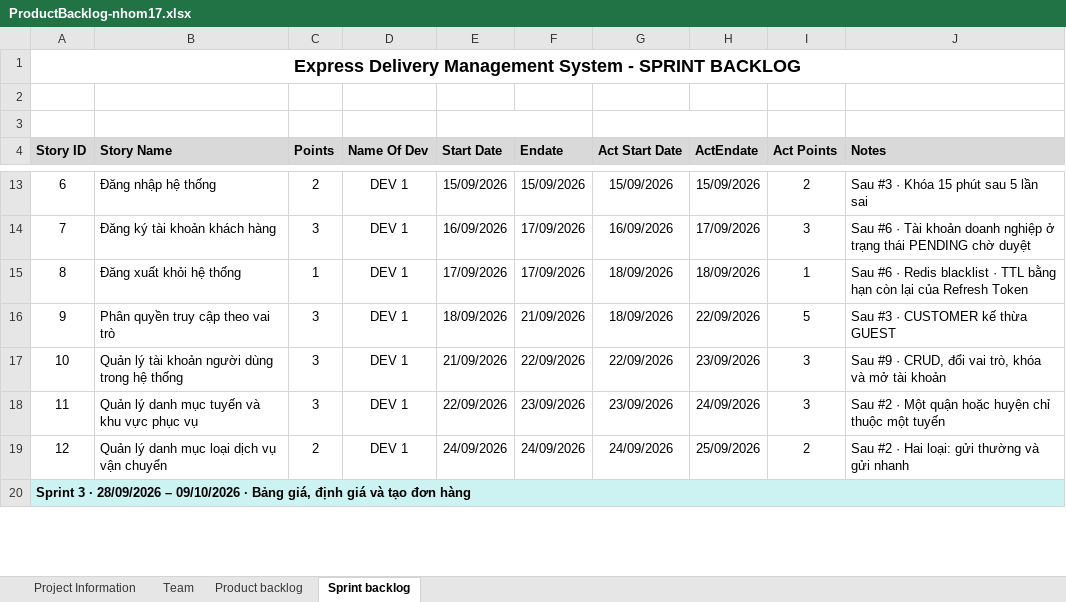
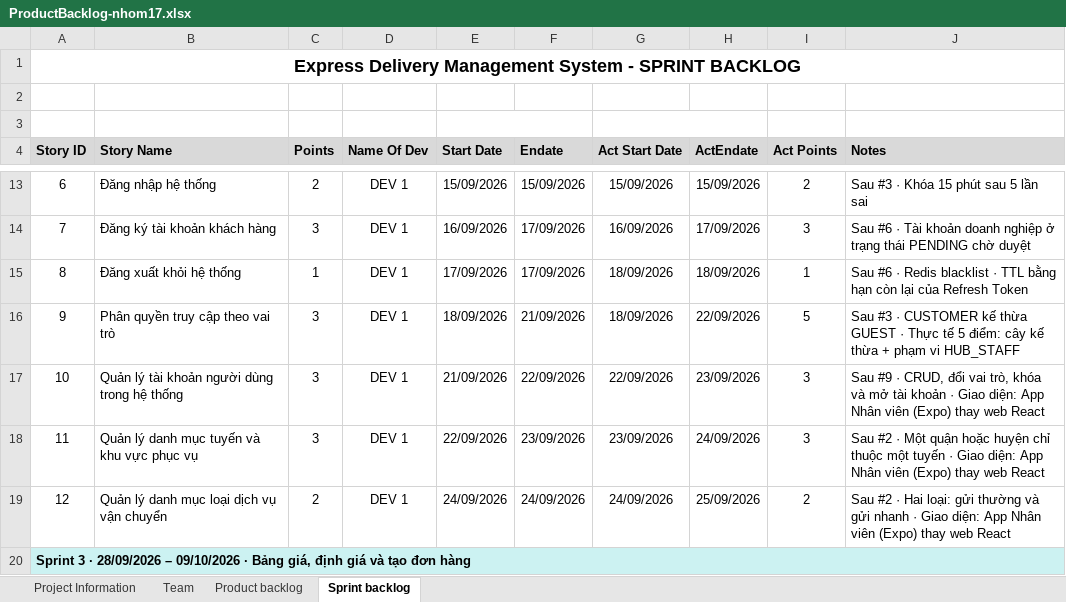
Before and after one commit to David180704/17-HethongQuanliGiaohang, an Excel workbook: docs/ProductBacklog-nhom17.xlsx, sheet Sprint backlog, drawn as a sheet; only a part is shown, gaps mark what is left out; values as stored, in another font and other column widths than the file's, no borders; the diff covers the shown part only; the diff names each change by its address in the sheet, - before the commit and + after, or states it on an @@ line.

```diff
--- a/docs/ProductBacklog-nhom17.xlsx (sheet Sprint backlog)
+++ b/docs/ProductBacklog-nhom17.xlsx (sheet Sprint backlog)
-J16 (Notes): …thừa GUEST
+J16 (Notes): …thừa GUEST · Thực tế 5 điểm: cây kế thừa + phạm vi HUB_STAFF
-J17 (Notes): …tài khoản
+J17 (Notes): …tài khoản · Giao diện: App Nhân viên (Expo) thay web React
-J18 (Notes): …một tuyến
+J18 (Notes): …một tuyến · Giao diện: App Nhân viên (Expo) thay web React
-J19 (Notes): …gửi nhanh
+J19 (Notes): …gửi nhanh · Giao diện: App Nhân viên (Expo) thay web React
```
Also changed, not shown: 6 added rows and 14 edited cells elsewhere in this sheet, sheet Product backlog, 3 other files.
